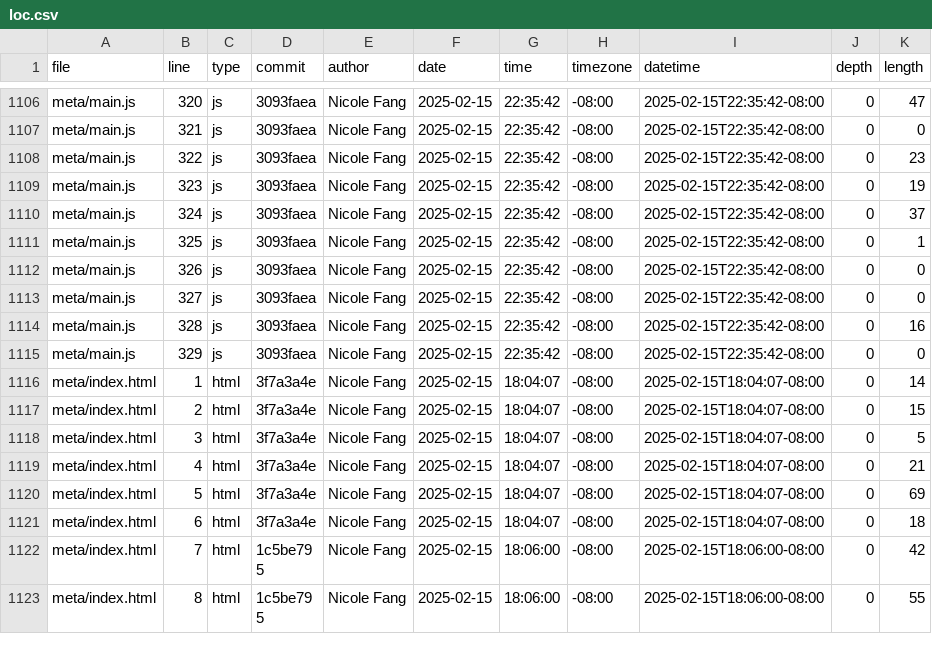
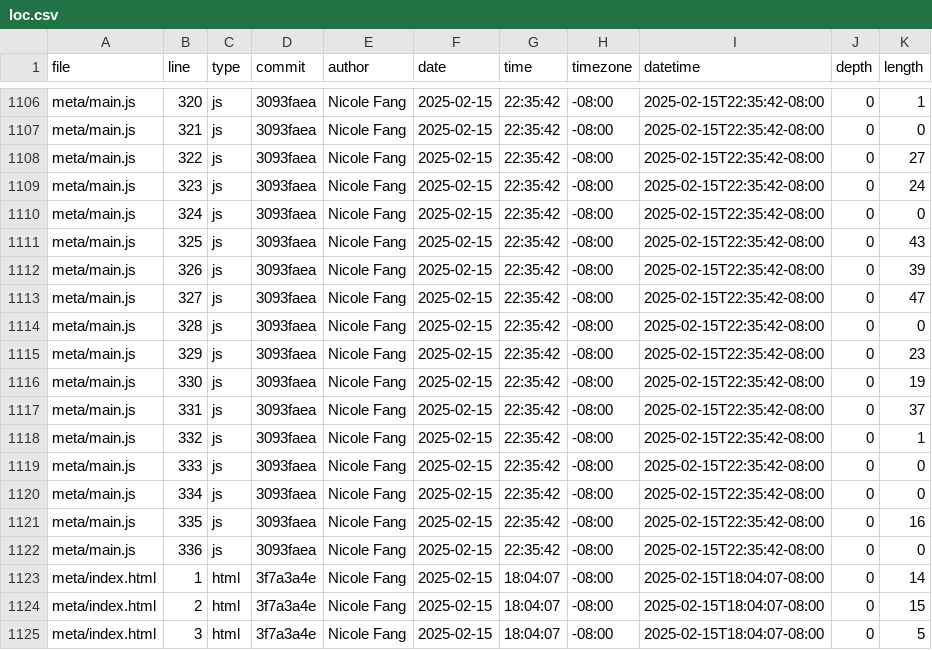
Before and after one commit to Yaf008/portfolio, a CSV file: meta/loc.csv, drawn as a sheet; only a part is shown, gaps mark what is left out; the shorter side is filled out with more unchanged rows; the diff covers the shown part only; the diff names each change by its address in the sheet, - before the commit and + after, or states it on an @@ line.

```diff
--- a/meta/loc.csv
+++ b/meta/loc.csv
-K1106 (length): 47
+K1106 (length): 1
-K1108 (length): 23
+K1108 (length): 27
-K1109 (length): 19
+K1109 (length): 24
-K1110 (length): 37
+K1110 (length): 0
-K1111 (length): 1
+K1111 (length): 43
-K1112 (length): 0
+K1112 (length): 39
-K1113 (length): 0
+K1113 (length): 47
-K1114 (length): 16
+K1114 (length): 0
-K1115 (length): 0
+K1115 (length): 23
+row 1116: meta/main.js | 330 | js | 3093faea | Nicole Fang | 2025-02-15 | 22:35:42 | -08:00 | 2025-02-15T22:35:42-08:00 | 0 | 19
+row 1117: meta/main.js | 331 | js | 3093faea | Nicole Fang | 2025-02-15 | 22:35:42 | -08:00 | 2025-02-15T22:35:42-08:00 | 0 | 37
+row 1118: meta/main.js | 332 | js | 3093faea | Nicole Fang | 2025-02-15 | 22:35:42 | -08:00 | 2025-02-15T22:35:42-08:00 | 0 | 1
+row 1119: meta/main.js | 333 | js | 3093faea | Nicole Fang | 2025-02-15 | 22:35:42 | -08:00 | 2025-02-15T22:35:42-08:00 | 0 | 0
+row 1120: meta/main.js | 334 | js | 3093faea | Nicole Fang | 2025-02-15 | 22:35:42 | -08:00 | 2025-02-15T22:35:42-08:00 | 0 | 0
+row 1121: meta/main.js | 335 | js | 3093faea | Nicole Fang | 2025-02-15 | 22:35:42 | -08:00 | 2025-02-15T22:35:42-08:00 | 0 | 16
+row 1122: meta/main.js | 336 | js | 3093faea | Nicole Fang | 2025-02-15 | 22:35:42 | -08:00 | 2025-02-15T22:35:42-08:00 | 0 | 0
```
Also changed, not shown: 44 edited cells elsewhere in this file.
